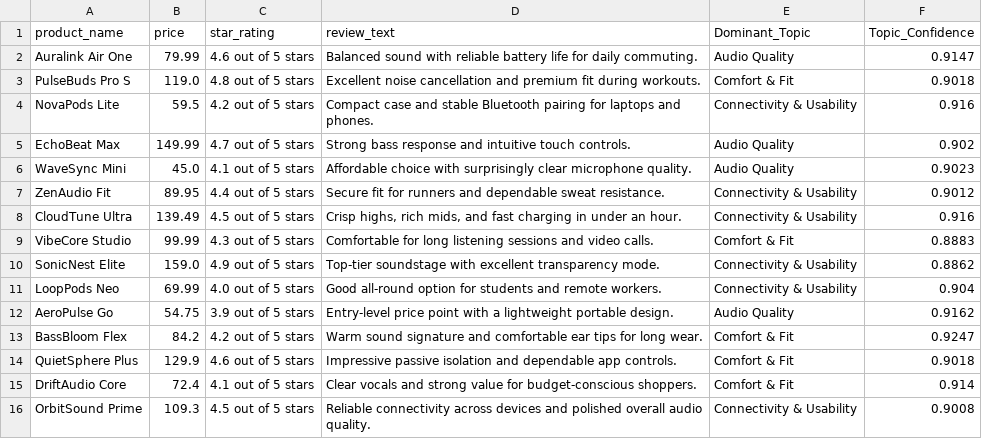
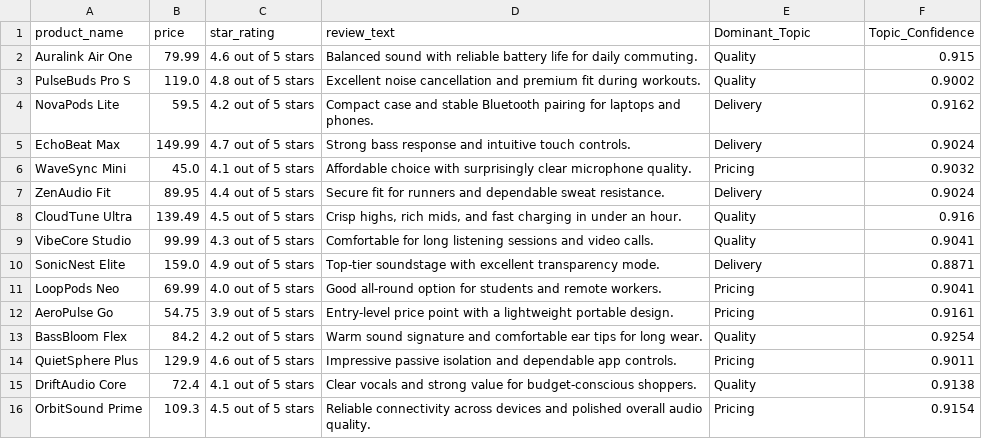
Before and after one commit to CreatifMind/Consumer-Intelligence-Pipeline, a CSV file: consumer-intelligence-pipeline/data/processed/analyzed_reviews.csv, drawn as a sheet.

Commit message:
Built backend pipeline and generated SQLite database

```diff
--- a/consumer-intelligence-pipeline/data/processed/analyzed_reviews.csv
+++ b/consumer-intelligence-pipeline/data/processed/analyzed_reviews.csv
@@ -1,16 +1,16 @@
 product_name,price,star_rating,review_text,Dominant_Topic,Topic_Confidence
-Auralink Air One,79.99,4.6 out of 5 stars,Balanced sound with reliable battery life for daily commuting.,Audio Quality,0.9147
-PulseBuds Pro S,119.0,4.8 out of 5 stars,Excellent noise cancellation and premium fit during workouts.,Comfort & Fit,0.9018
-NovaPods Lite,59.5,4.2 out of 5 stars,Compact case and stable Bluetooth pairing for laptops and phones.,Connectivity & Usability,0.916
-EchoBeat Max,149.99,4.7 out of 5 stars,Strong bass response and intuitive touch controls.,Audio Quality,0.902
-WaveSync Mini,45.0,4.1 out of 5 stars,Affordable choice with surprisingly clear microphone quality.,Audio Quality,0.9023
-ZenAudio Fit,89.95,4.4 out of 5 stars,Secure fit for runners and dependable sweat resistance.,Connectivity & Usability,0.9012
-CloudTune Ultra,139.49,4.5 out of 5 stars,"Crisp highs, rich mids, and fast charging in under an hour.",Connectivity & Usability,0.916
-VibeCore Studio,99.99,4.3 out of 5 stars,Comfortable for long listening sessions and video calls.,Comfort & Fit,0.8883
-SonicNest Elite,159.0,4.9 out of 5 stars,Top-tier soundstage with excellent transparency mode.,Connectivity & Usability,0.8862
-LoopPods Neo,69.99,4.0 out of 5 stars,Good all-round option for students and remote workers.,Connectivity & Usability,0.904
-AeroPulse Go,54.75,3.9 out of 5 stars,Entry-level price point with a lightweight portable design.,Audio Quality,0.9162
-BassBloom Flex,84.2,4.2 out of 5 stars,Warm sound signature and comfortable ear tips for long wear.,Comfort & Fit,0.9247
-QuietSphere Plus,129.9,4.6 out of 5 stars,Impressive passive isolation and dependable app controls.,Comfort & Fit,0.9018
-DriftAudio Core,72.4,4.1 out of 5 stars,Clear vocals and strong value for budget-conscious shoppers.,Comfort & Fit,0.914
-OrbitSound Prime,109.3,4.5 out of 5 stars,Reliable connectivity across devices and polished overall audio quality.,Connectivity & Usability,0.9008
+Auralink Air One,79.99,4.6 out of 5 stars,Balanced sound with reliable battery life for daily commuting.,Quality,0.915
+PulseBuds Pro S,119.0,4.8 out of 5 stars,Excellent noise cancellation and premium fit during workouts.,Quality,0.9002
+NovaPods Lite,59.5,4.2 out of 5 stars,Compact case and stable Bluetooth pairing for laptops and phones.,Delivery,0.9162
+EchoBeat Max,149.99,4.7 out of 5 stars,Strong bass response and intuitive touch controls.,Delivery,0.9024
+WaveSync Mini,45.0,4.1 out of 5 stars,Affordable choice with surprisingly clear microphone quality.,Pricing,0.9032
+ZenAudio Fit,89.95,4.4 out of 5 stars,Secure fit for runners and dependable sweat resistance.,Delivery,0.9024
+CloudTune Ultra,139.49,4.5 out of 5 stars,"Crisp highs, rich mids, and fast charging in under an hour.",Quality,0.916
+VibeCore Studio,99.99,4.3 out of 5 stars,Comfortable for long listening sessions and video calls.,Quality,0.9041
+SonicNest Elite,159.0,4.9 out of 5 stars,Top-tier soundstage with excellent transparency mode.,Delivery,0.8871
+LoopPods Neo,69.99,4.0 out of 5 stars,Good all-round option for students and remote workers.,Pricing,0.9041
+AeroPulse Go,54.75,3.9 out of 5 stars,Entry-level price point with a lightweight portable design.,Pricing,0.9161
+BassBloom Flex,84.2,4.2 out of 5 stars,Warm sound signature and comfortable ear tips for long wear.,Quality,0.9254
+QuietSphere Plus,129.9,4.6 out of 5 stars,Impressive passive isolation and dependable app controls.,Pricing,0.9011
+DriftAudio Core,72.4,4.1 out of 5 stars,Clear vocals and strong value for budget-conscious shoppers.,Quality,0.9138
+OrbitSound Prime,109.3,4.5 out of 5 stars,Reliable connectivity across devices and polished overall audio quality.,Pricing,0.9154
```
Also changed, not shown: 4 other files.
